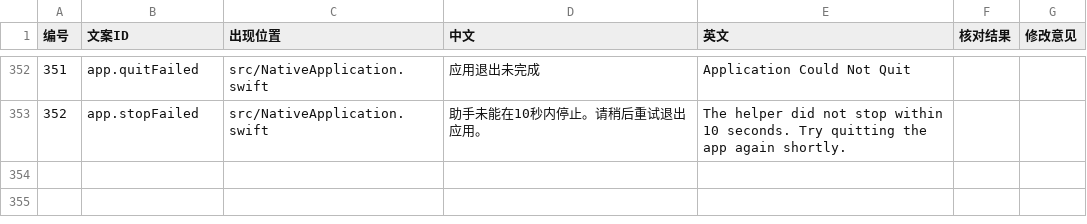
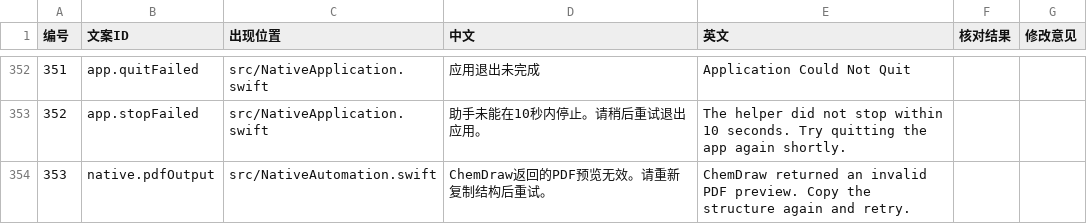
Before and after one commit to BoeingART/chemdraw-add-in-for-mac, a TSV file: docs/ui-strings.tsv, drawn as a sheet; only a part is shown, gaps mark what is left out; the diff names each change by its address in the sheet, - before the commit and + after, or states it on an @@ line.

Commit message:
Prefer native windowless snapshots and detect same-process export windows

```diff
--- a/docs/ui-strings.tsv
+++ b/docs/ui-strings.tsv
+row 354: 353 | native.pdfOutput | src/NativeAutomation.swift | ChemDraw返回的PDF预览无效。请重新复制结构后重试。 | ChemDraw returned an invalid PDF preview. Copy the structure again and retry.
```
Also changed, not shown: 9 other files.
